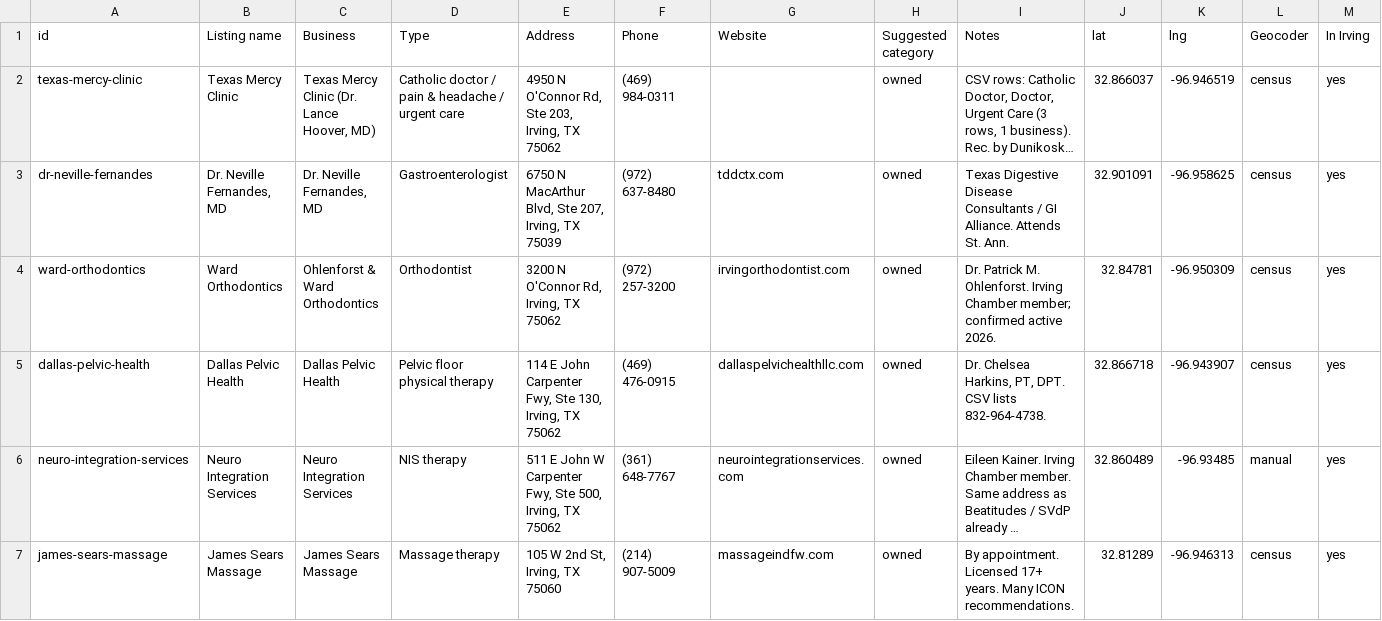
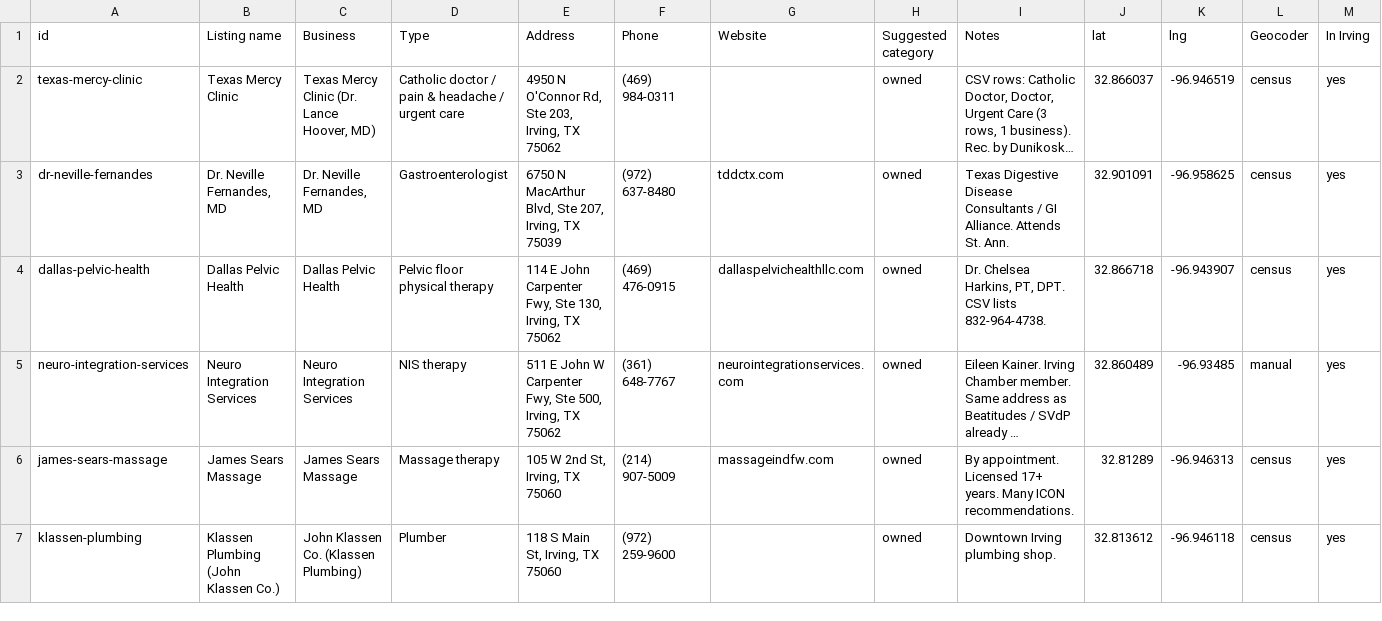
Before and after one commit to ryansales/irvingcatholic, a CSV file: review/list-1-physical-irving.csv, drawn as a sheet; only a part is shown; the shorter side is filled out with more unchanged rows; long unchanged cells end in …; the diff names each change by its address in the sheet, - before the commit and + after, or states it on an @@ line.

```diff
--- a/review/list-1-physical-irving.csv
+++ b/review/list-1-physical-irving.csv
-row 4: ward-orthodontics | Ward Orthodontics | Ohlenforst & Ward Orthodontics | Orthodontist | 3200 N O'Connor Rd, Irving, TX 75062 | (972) 257-3200 | irvingorthodontist.com | owned | Dr. Patrick M. Ohlenforst. Irving Chamber member; confirmed active 2026. | 32.84781 | -96.950309 | census | yes
```
Also changed, not shown: 6 other files.
